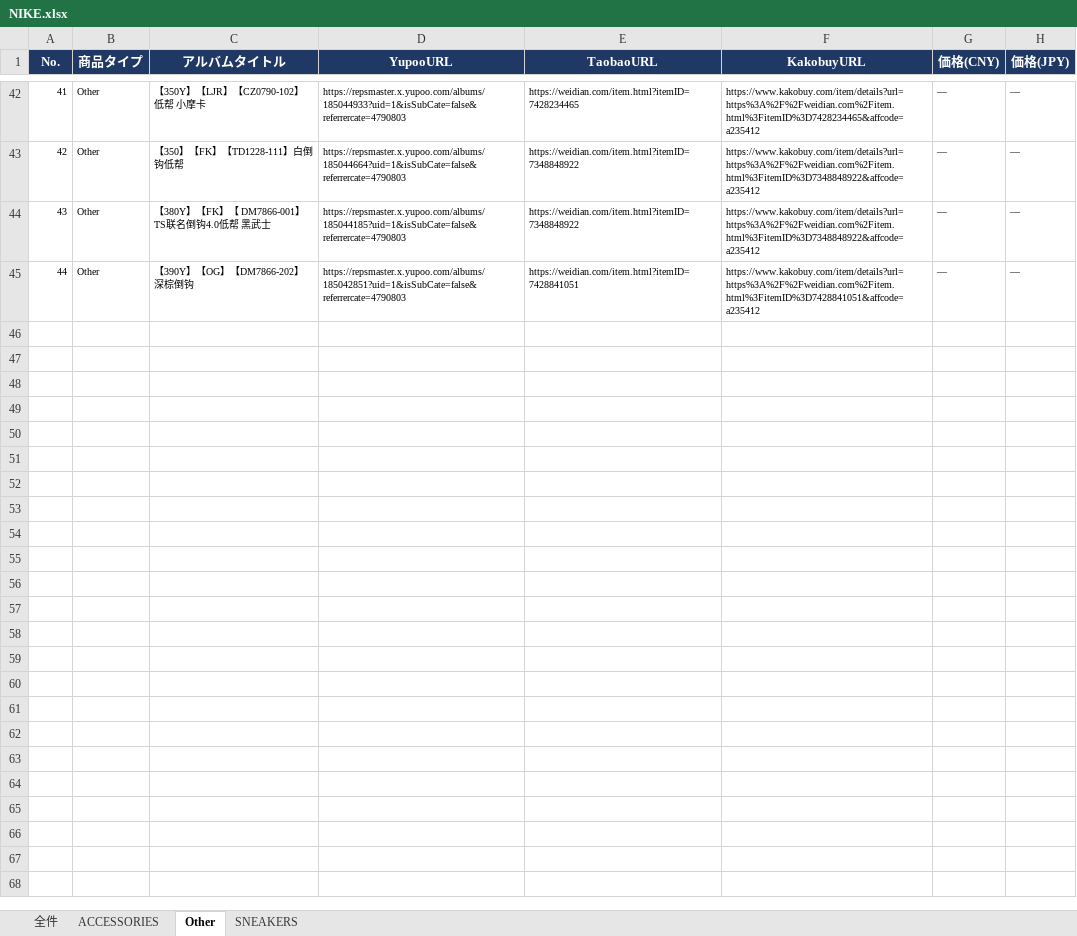
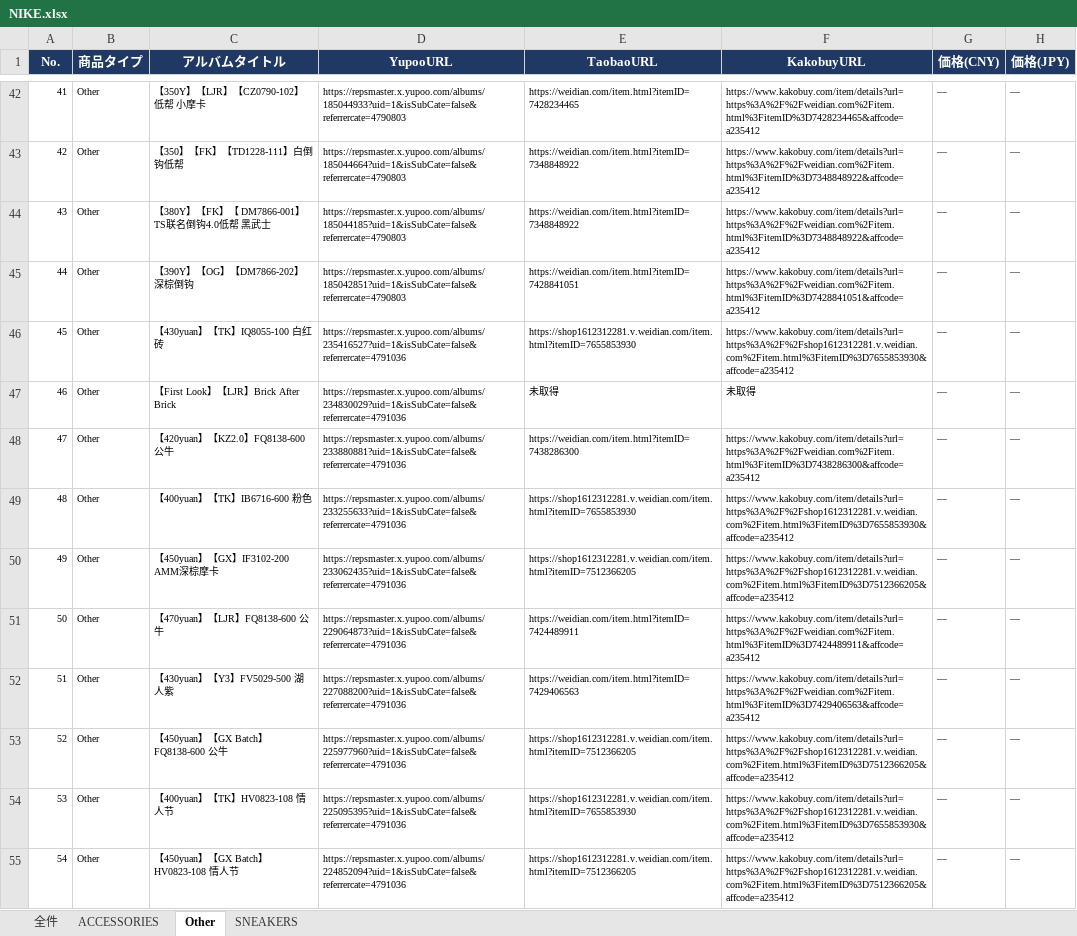
Before and after one commit to soramorisita-cmd/pandora, an Excel workbook: data/NIKE.xlsx, sheet Other, drawn as a sheet; only a part is shown, gaps mark what is left out; values as stored, in another font and other column widths than the file's, no borders; the diff covers the shown part only; the diff names each change by its address in the sheet, - before the commit and + after, or states it on an @@ line.

```diff
--- a/data/NIKE.xlsx (sheet Other)
+++ b/data/NIKE.xlsx (sheet Other)
+row 46: 45 | Other | 【430yuan】【TK】IQ8055-100 白红砖 | https://repsmaster.x.yupoo.com/albums/235416527?uid=1&isSubCate=false&referrercate=4791036 | https://shop1612312281.v.weidian.com/item.html?itemID=7655853930 | https://www.kakobuy.com/item/details?url=https%3A%2F%2Fshop1612312281.v.weidian.com%2Fitem.html%3FitemID%3D7655853930&affcode=a235412 | ― | ―
+row 47: 46 | Other | 【First Look】【LJR】Brick After Brick | https://repsmaster.x.yupoo.com/albums/234830029?uid=1&isSubCate=false&referrercate=4791036 | 未取得 | 未取得 | ― | ―
+row 48: 47 | Other | 【420yuan】【KZ2.0】FQ8138-600 公牛 | https://repsmaster.x.yupoo.com/albums/233880881?uid=1&isSubCate=false&referrercate=4791036 | https://weidian.com/item.html?itemID=7438286300 | https://www.kakobuy.com/item/details?url=https%3A%2F%2Fweidian.com%2Fitem.html%3FitemID%3D7438286300&affcode=a235412 | ― | ―
+row 49: 48 | Other | 【400yuan】【TK】IB6716-600 粉色 | https://repsmaster.x.yupoo.com/albums/233255633?uid=1&isSubCate=false&referrercate=4791036 | https://shop1612312281.v.weidian.com/item.html?itemID=7655853930 | https://www.kakobuy.com/item/details?url=https%3A%2F%2Fshop1612312281.v.weidian.com%2Fitem.html%3FitemID%3D7655853930&affcode=a235412 | ― | ―
+row 50: 49 | Other | 【450yuan】【GX】IF3102-200 AMM深棕摩卡 | https://repsmaster.x.yupoo.com/albums/233062435?uid=1&isSubCate=false&referrercate=4791036 | https://shop1612312281.v.weidian.com/item.html?itemID=7512366205 | https://www.kakobuy.com/item/details?url=https%3A%2F%2Fshop1612312281.v.weidian.com%2Fitem.html%3FitemID%3D7512366205&affcode=a235412 | ― | ―
+row 51: 50 | Other | 【470yuan】【LJR】FQ8138-600 公牛 | https://repsmaster.x.yupoo.com/albums/229064873?uid=1&isSubCate=false&referrercate=4791036 | https://weidian.com/item.html?itemID=7424489911 | https://www.kakobuy.com/item/details?url=https%3A%2F%2Fweidian.com%2Fitem.html%3FitemID%3D7424489911&affcode=a235412 | ― | ―
+row 52: 51 | Other | 【430yuan】【Y3】FV5029-500 湖人紫 | https://repsmaster.x.yupoo.com/albums/227088200?uid=1&isSubCate=false&referrercate=4791036 | https://weidian.com/item.html?itemID=7429406563 | https://www.kakobuy.com/item/details?url=https%3A%2F%2Fweidian.com%2Fitem.html%3FitemID%3D7429406563&affcode=a235412 | ― | ―
+row 53: 52 | Other | 【450yuan】【GX Batch】FQ8138-600 公牛 | https://repsmaster.x.yupoo.com/albums/225977960?uid=1&isSubCate=false&referrercate=4791036 | https://shop1612312281.v.weidian.com/item.html?itemID=7512366205 | https://www.kakobuy.com/item/details?url=https%3A%2F%2Fshop1612312281.v.weidian.com%2Fitem.html%3FitemID%3D7512366205&affcode=a235412 | ― | ―
+row 54: 53 | Other | 【400yuan】【TK】HV0823-108 情人节 | https://repsmaster.x.yupoo.com/albums/225095395?uid=1&isSubCate=false&referrercate=4791036 | https://shop1612312281.v.weidian.com/item.html?itemID=7655853930 | https://www.kakobuy.com/item/details?url=https%3A%2F%2Fshop1612312281.v.weidian.com%2Fitem.html%3FitemID%3D7655853930&affcode=a235412 | ― | ―
+row 55: 54 | Other | 【450yuan】【GX Batch】HV0823-108 情人节 | https://repsmaster.x.yupoo.com/albums/224852094?uid=1&isSubCate=false&referrercate=4791036 | https://shop1612312281.v.weidian.com/item.html?itemID=7512366205 | https://www.kakobuy.com/item/details?url=https%3A%2F%2Fshop1612312281.v.weidian.com%2Fitem.html%3FitemID%3D7512366205&affcode=a235412 | ― | ―
```
Also changed, not shown: 31 added rows elsewhere in this sheet, sheet 全件, sheet SNEAKERS, 2 other files.
